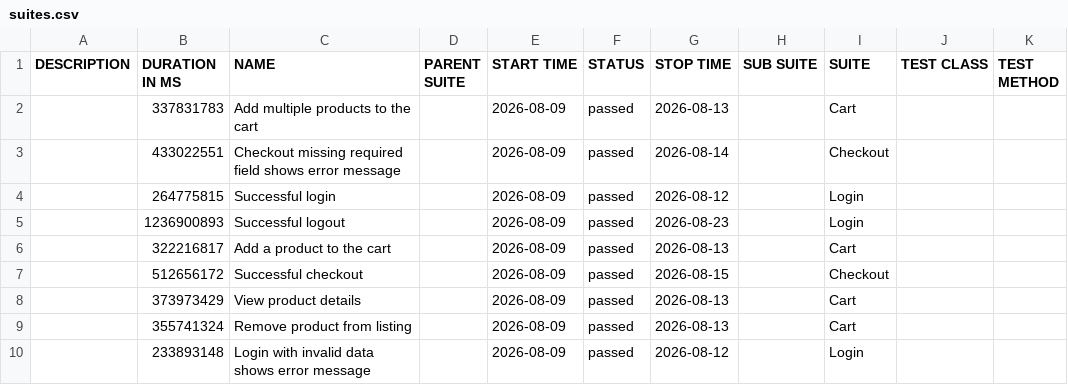
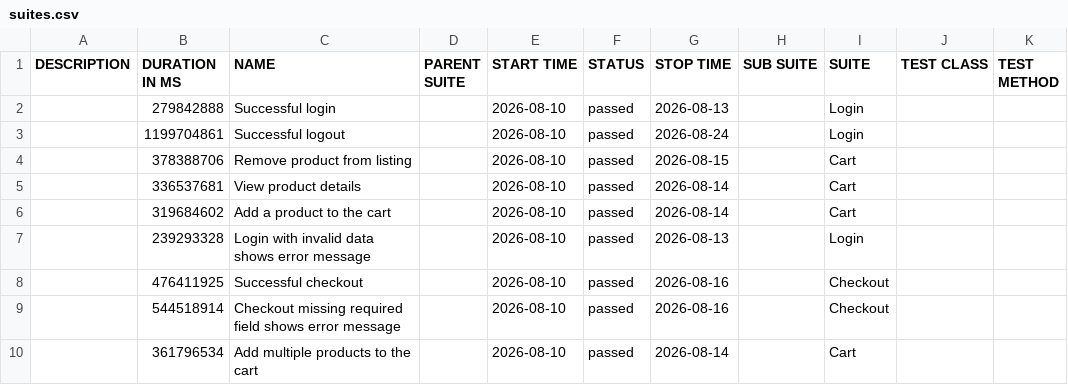
Before and after one commit to JaderTS/test-automation-desafio-outsera, a CSV file: e2e-tests/data/suites.csv, drawn as a sheet.

```diff
--- a/e2e-tests/data/suites.csv
+++ b/e2e-tests/data/suites.csv
@@ -1,10 +1,10 @@
 "DESCRIPTION","DURATION IN MS","NAME","PARENT SUITE","START TIME","STATUS","STOP TIME","SUB SUITE","SUITE","TEST CLASS","TEST METHOD"
-"","337831783","Add multiple products to the cart","","2026-08-09","passed","2026-08-13","","Cart","",""
-"","433022551","Checkout missing required field shows error message","","2026-08-09","passed","2026-08-14","","Checkout","",""
-"","264775815","Successful login","","2026-08-09","passed","2026-08-12","","Login","",""
-"","1236900893","Successful logout","","2026-08-09","passed","2026-08-23","","Login","",""
-"","322216817","Add a product to the cart","","2026-08-09","passed","2026-08-13","","Cart","",""
-"","512656172","Successful checkout","","2026-08-09","passed","2026-08-15","","Checkout","",""
-"","373973429","View product details","","2026-08-09","passed","2026-08-13","","Cart","",""
-"","355741324","Remove product from listing","","2026-08-09","passed","2026-08-13","","Cart","",""
-"","233893148","Login with invalid data shows error message","","2026-08-09","passed","2026-08-12","","Login","",""
+"","279842888","Successful login","","2026-08-10","passed","2026-08-13","","Login","",""
+"","1199704861","Successful logout","","2026-08-10","passed","2026-08-24","","Login","",""
+"","378388706","Remove product from listing","","2026-08-10","passed","2026-08-15","","Cart","",""
+"","336537681","View product details","","2026-08-10","passed","2026-08-14","","Cart","",""
+"","319684602","Add a product to the cart","","2026-08-10","passed","2026-08-14","","Cart","",""
+"","239293328","Login with invalid data shows error message","","2026-08-10","passed","2026-08-13","","Login","",""
+"","476411925","Successful checkout","","2026-08-10","passed","2026-08-16","","Checkout","",""
+"","544518914","Checkout missing required field shows error message","","2026-08-10","passed","2026-08-16","","Checkout","",""
+"","361796534","Add multiple products to the cart","","2026-08-10","passed","2026-08-14","","Cart","",""
```
Also changed, not shown: 45 other files.
